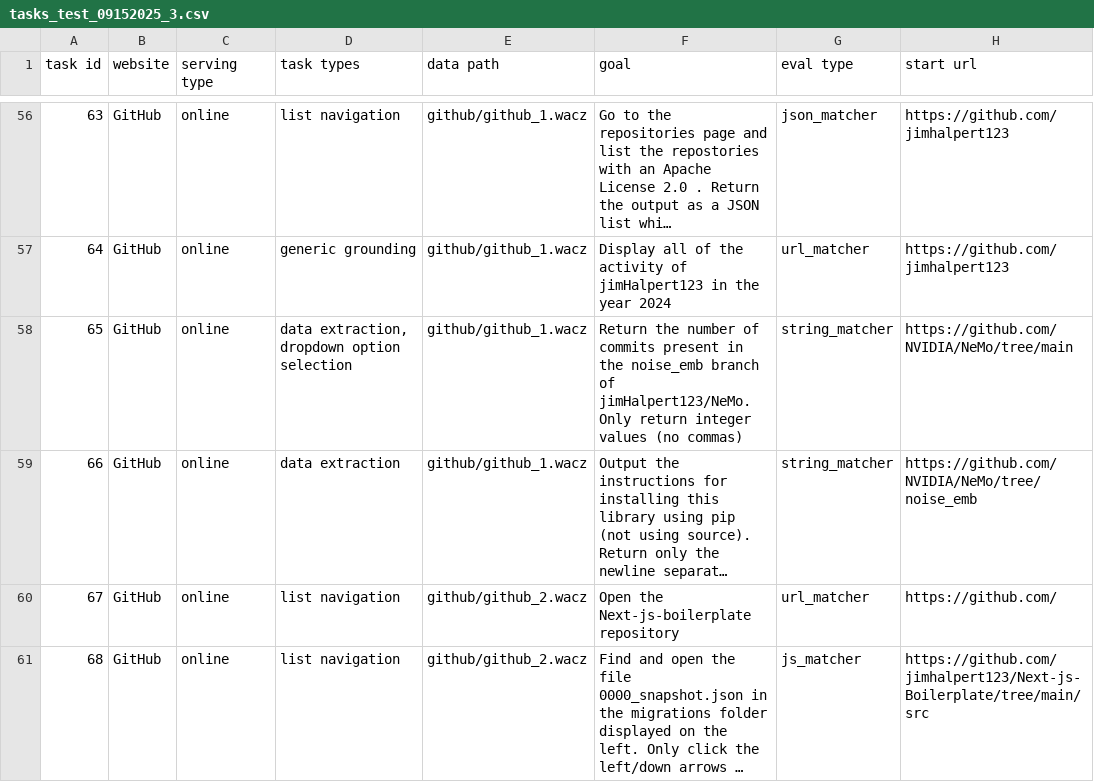
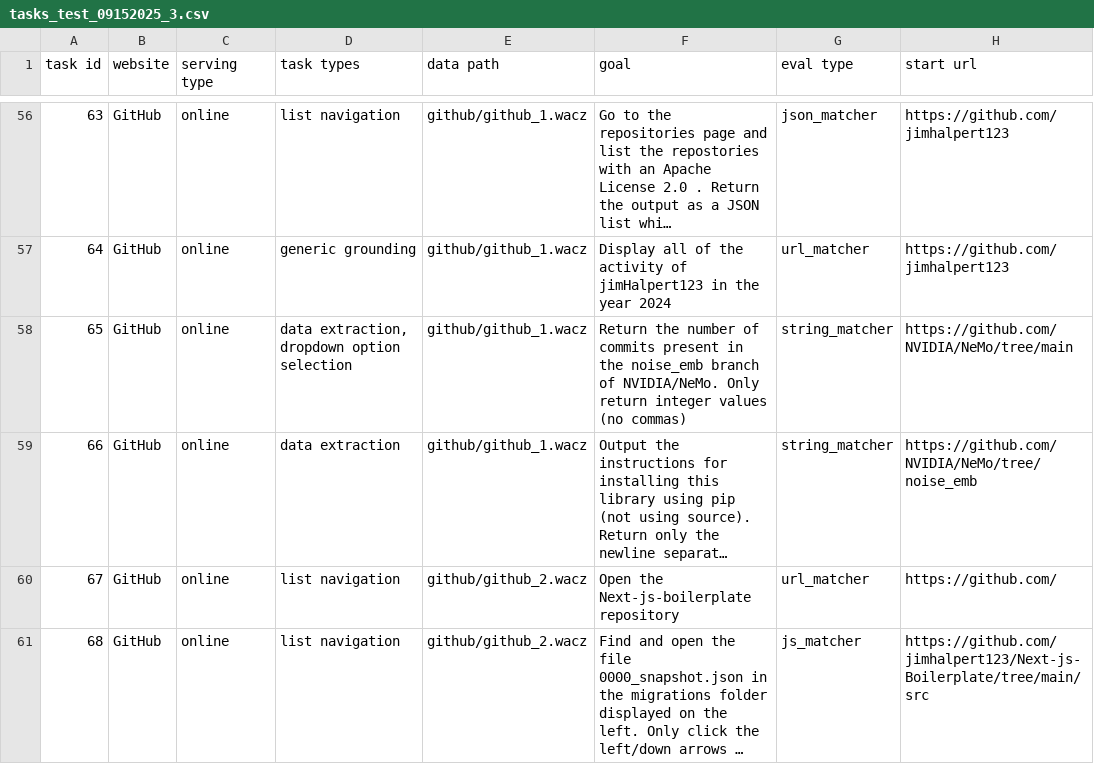
Before and after one commit to sanjari-orb/warc-bench, a CSV file: scripts/csvs/online/tasks_test_09152025_3.csv, drawn as a sheet; only a part is shown, gaps mark what is left out; long unchanged cells end in …; the diff names each change by its address in the sheet, - before the commit and + after, or states it on an @@ line.

```diff
--- a/scripts/csvs/online/tasks_test_09152025_3.csv
+++ b/scripts/csvs/online/tasks_test_09152025_3.csv
-F58 (goal): …branch of jimHalpert123/NeMo. Only return…
+F58 (goal): …branch of NVIDIA/NeMo. Only return…
```
Also changed, not shown: 1 other file.
